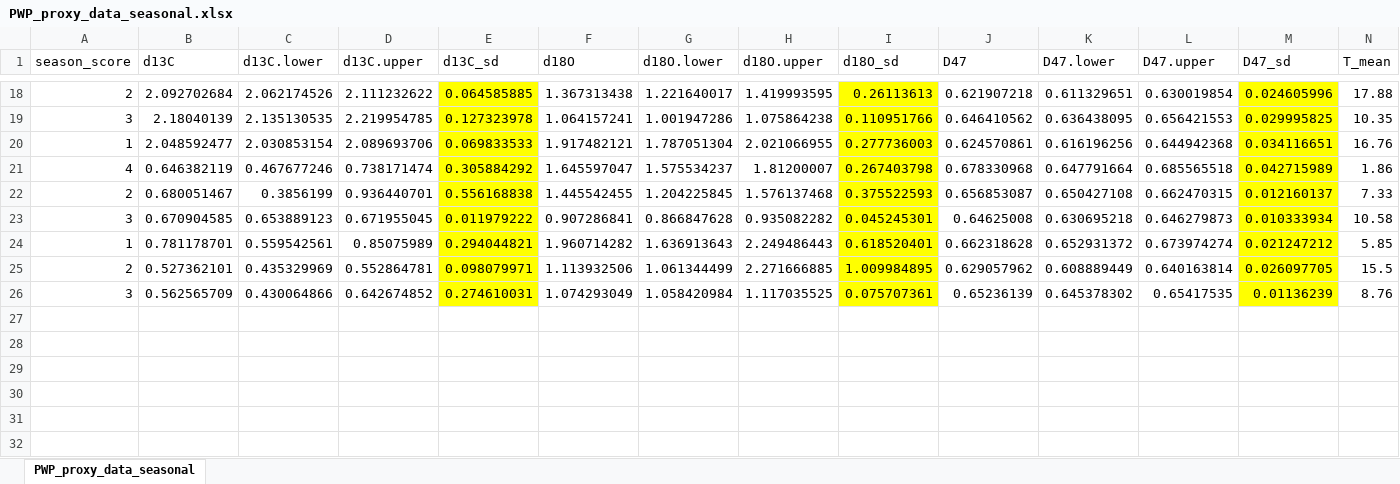
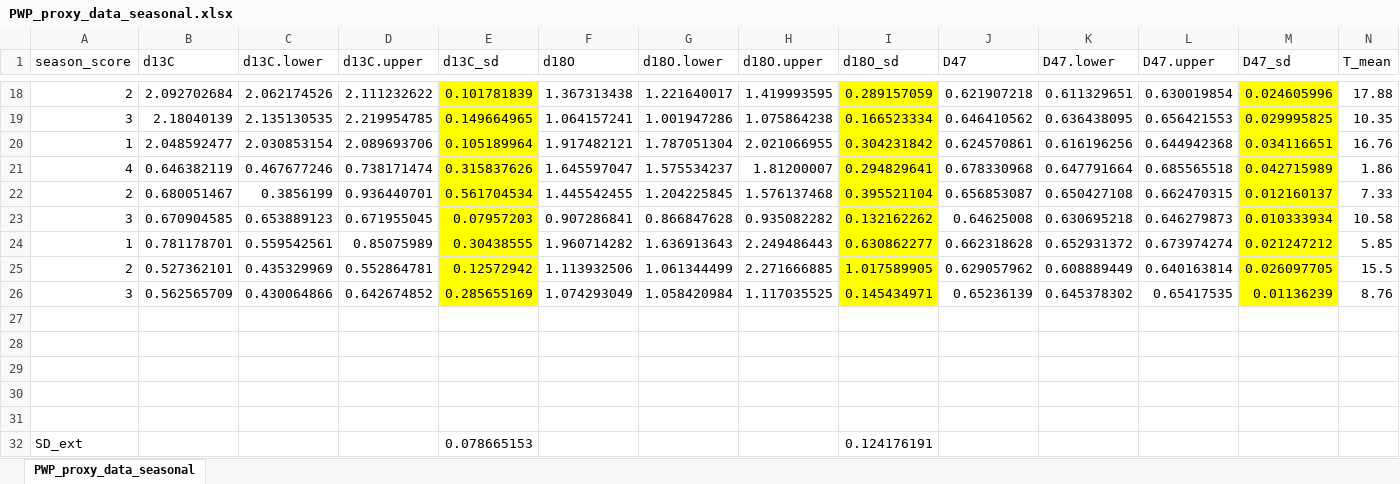
Before and after one commit to nielsjdewinter/SeasonalDA_script, an Excel workbook: PWP case/PWP_proxy_data_seasonal.xlsx, sheet PWP_proxy_data_seasonal, drawn as a sheet; only a part is shown, gaps mark what is left out; values as stored, in another font and other column widths than the file's, no borders; rows hold the shown columns only; the diff covers the shown part only; the diff names each change by its address in the sheet, - before the commit and + after, or states it on an @@ line.

```diff
--- a/PWP case/PWP_proxy_data_seasonal.xlsx (sheet PWP_proxy_data_seasonal)
+++ b/PWP case/PWP_proxy_data_seasonal.xlsx (sheet PWP_proxy_data_seasonal)
-E18 (d13C_sd): 0.064585885
+E18 (d13C_sd): 0.101781839
-I18 (d18O_sd): 0.26113613
+I18 (d18O_sd): 0.289157059
-E19 (d13C_sd): 0.127323978
+E19 (d13C_sd): 0.149664965
-I19 (d18O_sd): 0.110951766
+I19 (d18O_sd): 0.166523334
-E20 (d13C_sd): 0.069833533
+E20 (d13C_sd): 0.105189964
-I20 (d18O_sd): 0.277736003
+I20 (d18O_sd): 0.304231842
-E21 (d13C_sd): 0.305884292
+E21 (d13C_sd): 0.315837626
-I21 (d18O_sd): 0.267403798
+I21 (d18O_sd): 0.294829641
-E22 (d13C_sd): 0.556168838
+E22 (d13C_sd): 0.561704534
-I22 (d18O_sd): 0.375522593
+I22 (d18O_sd): 0.395521104
-E23 (d13C_sd): 0.011979222
+E23 (d13C_sd): 0.07957203
-I23 (d18O_sd): 0.045245301
+I23 (d18O_sd): 0.132162262
-E24 (d13C_sd): 0.294044821
+E24 (d13C_sd): 0.30438555
-I24 (d18O_sd): 0.618520401
+I24 (d18O_sd): 0.630862277
-E25 (d13C_sd): 0.098079971
+E25 (d13C_sd): 0.12572942
-I25 (d18O_sd): 1.009984895
+I25 (d18O_sd): 1.017589905
-E26 (d13C_sd): 0.274610031
+E26 (d13C_sd): 0.285655169
-I26 (d18O_sd): 0.075707361
+I26 (d18O_sd): 0.145434971
+row 27: (empty)
+row 28: (empty)
+row 29: (empty)
+row 30: (empty)
+row 31: (empty)
+row 32: SD_ext |  |  |  | 0.078665153 |  |  |  | 0.124176191
```
Also changed, not shown: 32 edited cells elsewhere in this sheet, 3 other files.
